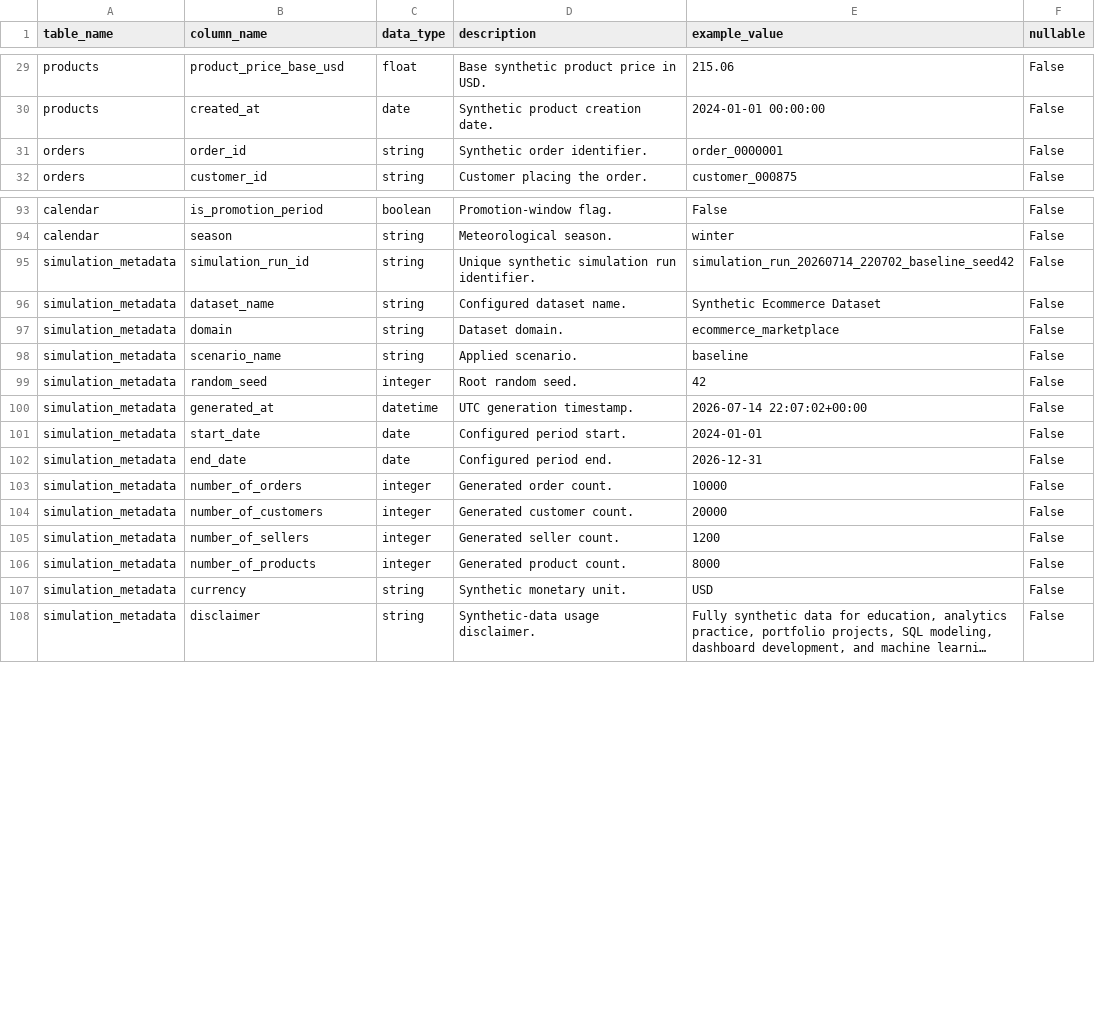
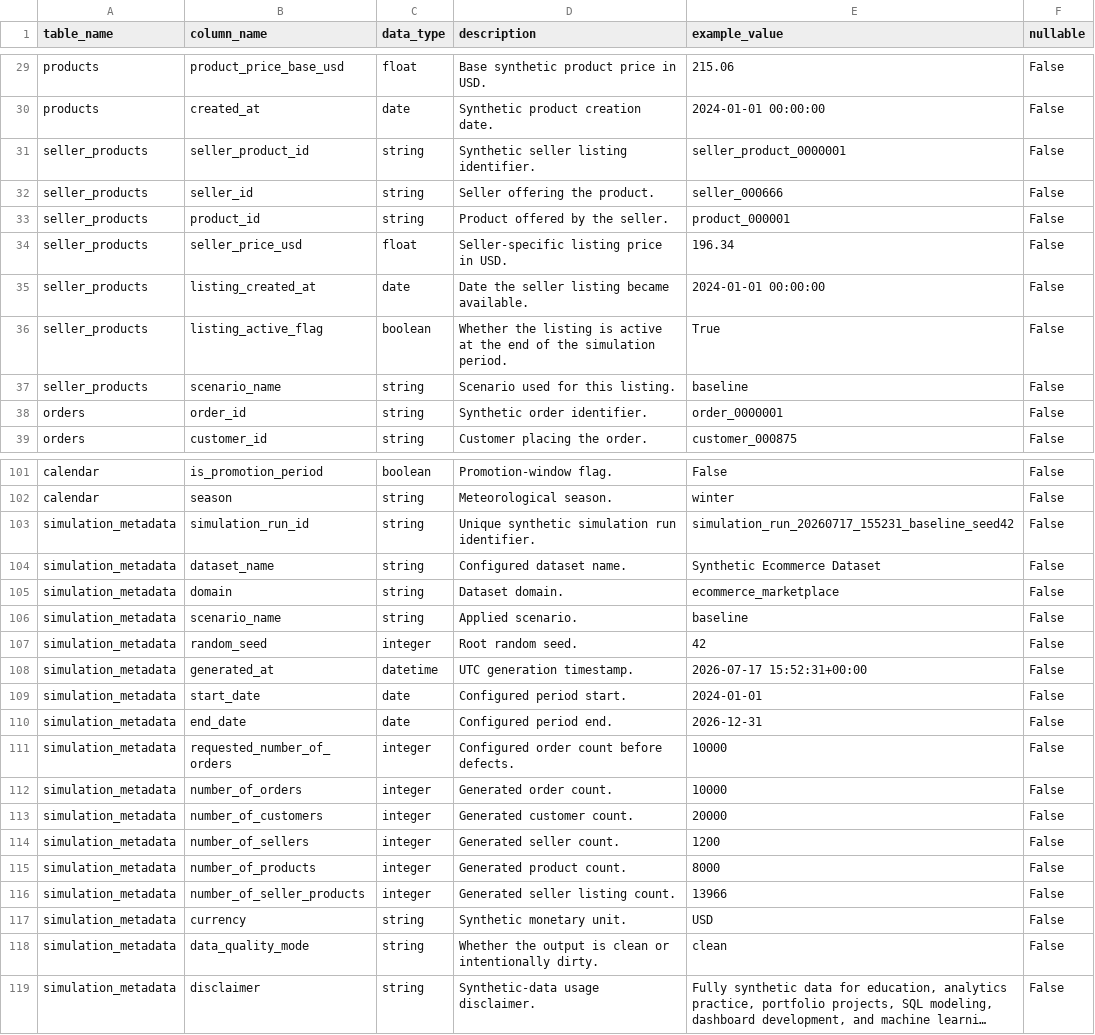
Before and after one commit to ablancogcr/synthetic-dataset-generator, a CSV file: data/sample_output/ecommerce_baseline_10000_seed42/data_dictionary.csv, drawn as a sheet; only a part is shown, gaps mark what is left out; long unchanged cells end in …; addresses are those after the commit; the diff covers the shown part only; the diff names each change by its address in the sheet, - before the commit and + after, or states it on an @@ line.

Commit message:
Add seller-product marketplace listings

```diff
--- a/data/sample_output/ecommerce_baseline_10000_seed42/data_dictionary.csv
+++ b/data/sample_output/ecommerce_baseline_10000_seed42/data_dictionary.csv
+row 31: seller_products | seller_product_id | string | Synthetic seller listing identifier. | seller_product_0000001 | False
+row 32: seller_products | seller_id | string | Seller offering the product. | seller_000666 | False
+row 33: seller_products | product_id | string | Product offered by the seller. | product_000001 | False
+row 34: seller_products | seller_price_usd | float | Seller-specific listing price in USD. | 196.34 | False
+row 35: seller_products | listing_created_at | date | Date the seller listing became available. | 2024-01-01 00:00:00 | False
+row 36: seller_products | listing_active_flag | boolean | Whether the listing is active at the end of the simulation period. | True | False
+row 37: seller_products | scenario_name | string | Scenario used for this listing. | baseline | False
-E103 (example_value): simulation_run_20260714_220702_baseline_seed42
+E103 (example_value): simulation_run_20260717_155231_baseline_seed42
-E108 (example_value): 2026-07-14 22:07:02+00:00
+E108 (example_value): 2026-07-17 15:52:31+00:00
+row 111: simulation_metadata | requested_number_of_orders | integer | Configured order count before defects. | 10000 | False
+row 116: simulation_metadata | number_of_seller_products | integer | Generated seller listing count. | 13966 | False
+row 118: simulation_metadata | data_quality_mode | string | Whether the output is clean or intentionally dirty. | clean | False
```
Also changed, not shown: 1 added row and 7 edited cells elsewhere in this file, data/sample_output/ecommerce_baseline_10000_seed42/payments.csv, data/sample_output/ecommerce_baseline_10000_seed42/reviews.csv, 34 other files.
